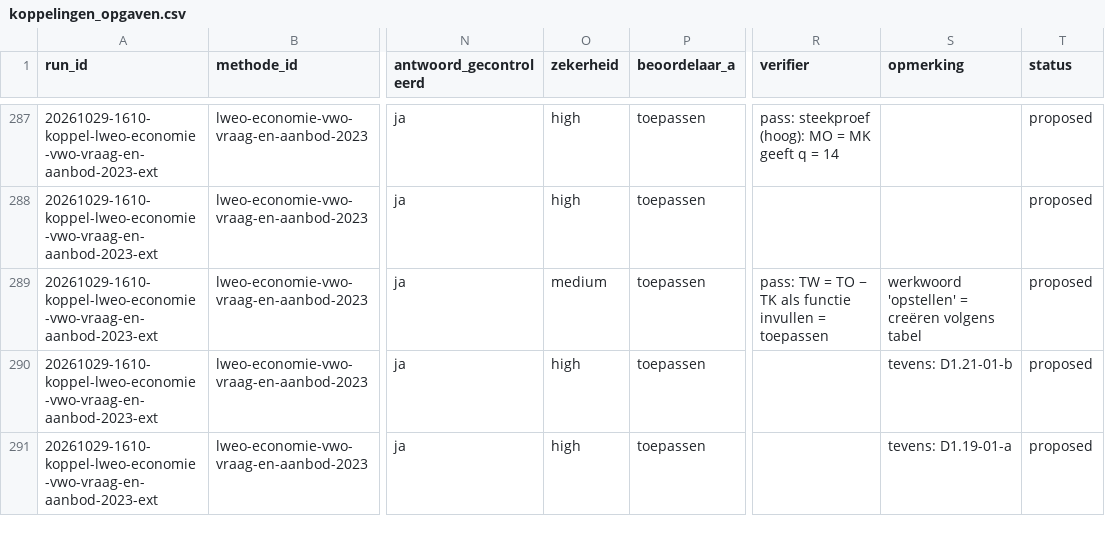
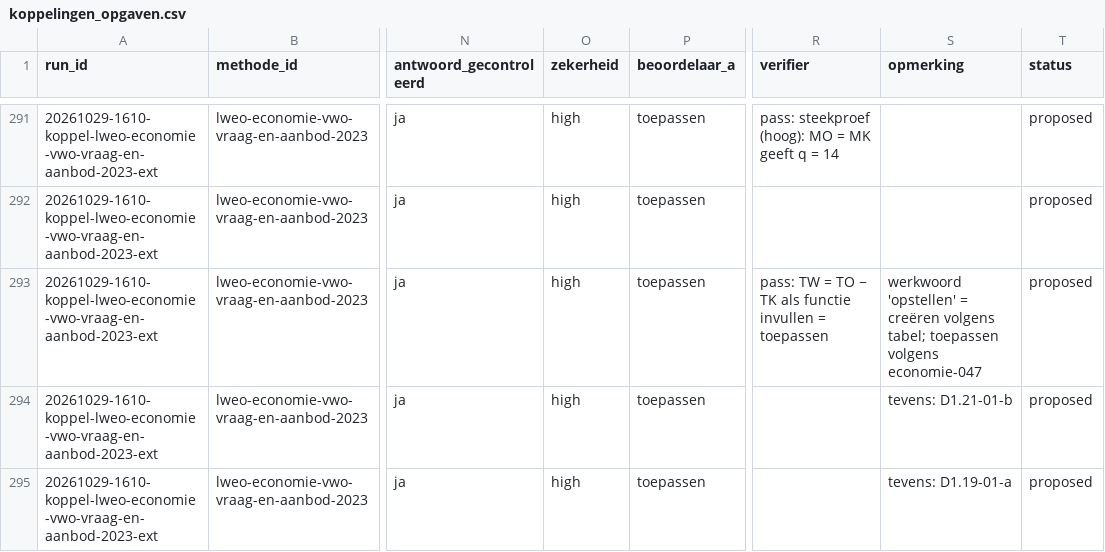
Before and after one commit to binkyjagger-dev/leerdoel-straat, a CSV file: runs/20261029-1610-koppel-lweo-economie-vwo-vraag-en-aanbod-2023-ext/output/koppelingen_opgaven.csv, drawn as a sheet; only a part is shown, gaps mark what is left out; addresses are those after the commit; the diff covers the shown part only; the diff names each change by its address in the sheet, - before the commit and + after, or states it on an @@ line.

```diff
--- a/runs/20261029-1610-koppel-lweo-economie-vwo-vraag-en-aanbod-2023-ext/output/koppelingen_opgaven.csv
+++ b/runs/20261029-1610-koppel-lweo-economie-vwo-vraag-en-aanbod-2023-ext/output/koppelingen_opgaven.csv
-O293 (zekerheid): medium
+O293 (zekerheid): high
-S293 (opmerking): …creëren volgens tabel
+S293 (opmerking): …creëren volgens tabel; toepassen volgens economie-047
```
Also changed, not shown: 4 added rows and 30 edited cells elsewhere in this file, 12 other files.
